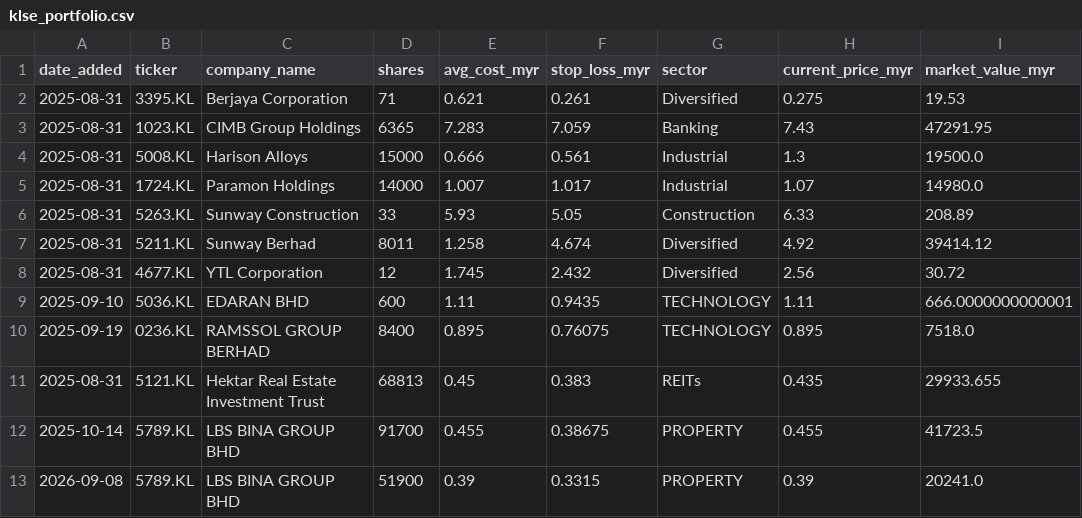
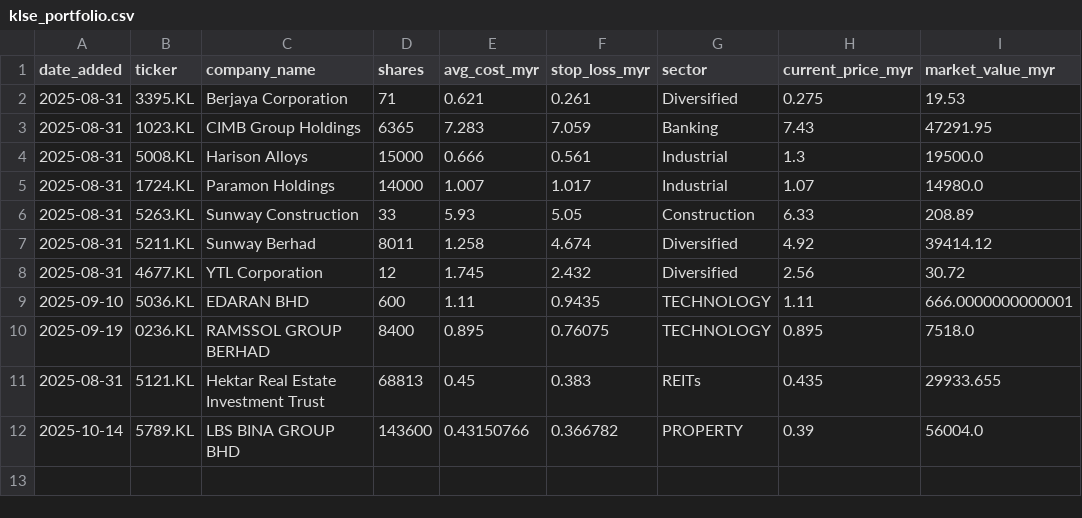
Before and after one commit to kosiew/ChatGPT-Micro-Cap-Experiment, a CSV file: KLSE_System/klse_portfolio.csv, drawn as a sheet.

Commit message:
feat(portfolio-manager): merge buy positions into existing holdings and aggregate positions for display

```diff
--- a/KLSE_System/klse_portfolio.csv
+++ b/KLSE_System/klse_portfolio.csv
@@ -11,3 +11,2 @@ date_added,ticker,company_name,shares,avg_cost_myr,stop_loss_myr,sector,current_
 2025-08-31,5121.KL,Hektar Real Estate Investment Trust,68813,0.45,0.383,REITs,0.435,29933.655
-2025-10-14,5789.KL,LBS BINA GROUP BHD,91700,0.455,0.38675,PROPERTY,0.455,41723.5
-2026-09-08,5789.KL,LBS BINA GROUP BHD,51900,0.39,0.3315,PROPERTY,0.39,20241.0
+2025-10-14,5789.KL,LBS BINA GROUP BHD,143600,0.43150766,0.366782,PROPERTY,0.39,56004.0
```
Also changed, not shown: 2 other files.
